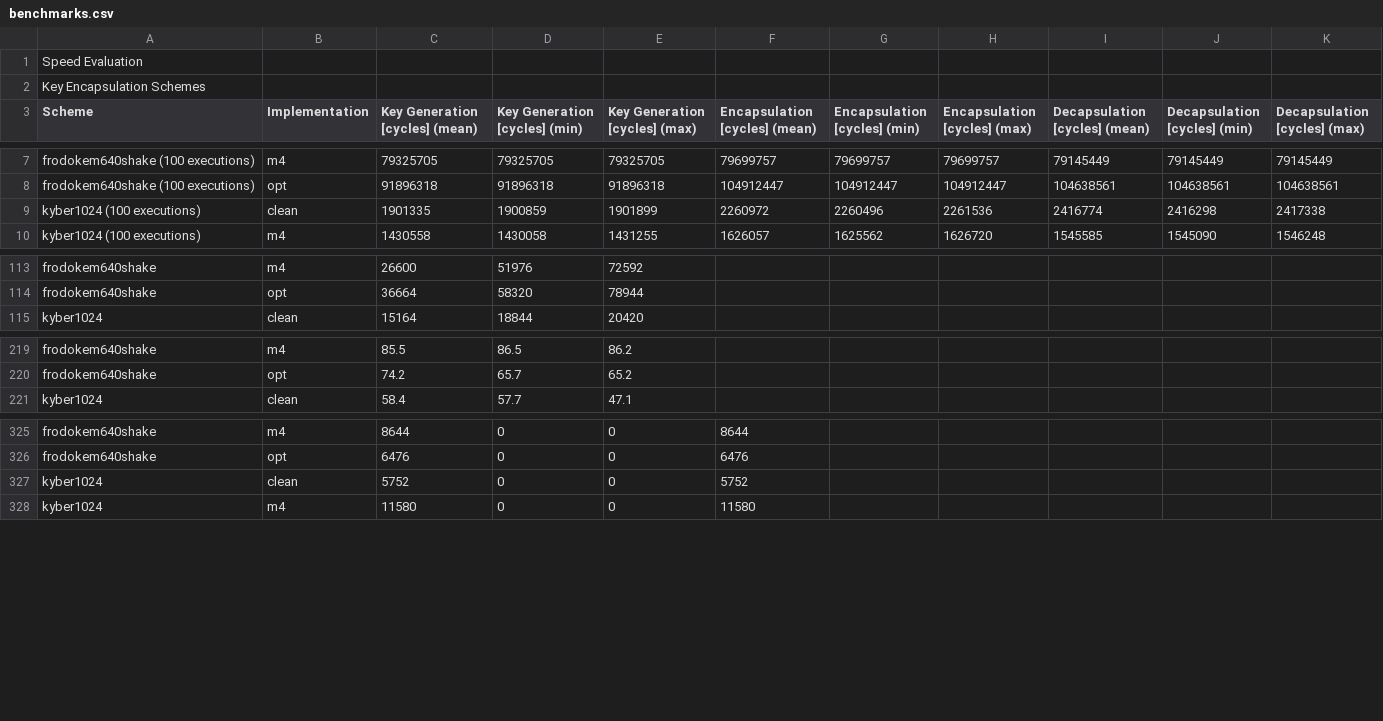
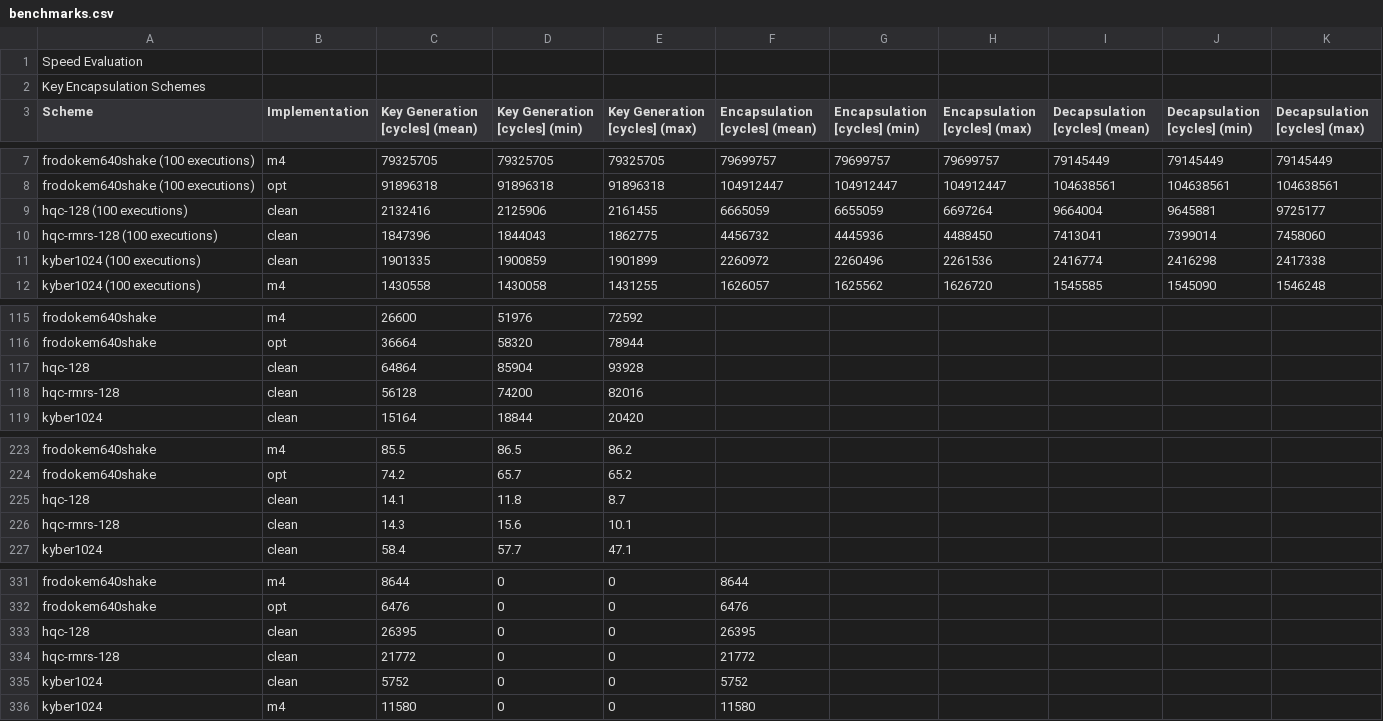
Before and after one commit to mupq/pqm4, a CSV file: benchmarks.csv, drawn as a sheet; only a part is shown, gaps mark what is left out.

Commit message:
add HQC benchmarks. Closes #57

```diff
--- a/benchmarks.csv
+++ b/benchmarks.csv
@@ -8,2 +8,4 @@ frodokem640shake (100 executions),m4,79325705,79325705,79325705,79699757,7969975
 frodokem640shake (100 executions),opt,91896318,91896318,91896318,104912447,104912447,104912447,104638561,104638561,104638561
+hqc-128 (100 executions),clean,2132416,2125906,2161455,6665059,6655059,6697264,9664004,9645881,9725177
+hqc-rmrs-128 (100 executions),clean,1847396,1844043,1862775,4456732,4445936,4488450,7413041,7399014,7458060
 kyber1024 (100 executions),clean,1901335,1900859,1901899,2260972,2260496,2261536,2416774,2416298,2417338
@@ -114,2 +116,4 @@ frodokem640shake,m4,26600,51976,72592,,,,,,
 frodokem640shake,opt,36664,58320,78944,,,,,,
+hqc-128,clean,64864,85904,93928,,,,,,
+hqc-rmrs-128,clean,56128,74200,82016,,,,,,
 kyber1024,clean,15164,18844,20420,,,,,,
@@ -220,2 +224,4 @@ frodokem640shake,m4,85.5,86.5,86.2,,,,,,
 frodokem640shake,opt,74.2,65.7,65.2,,,,,,
+hqc-128,clean,14.1,11.8,8.7,,,,,,
+hqc-rmrs-128,clean,14.3,15.6,10.1,,,,,,
 kyber1024,clean,58.4,57.7,47.1,,,,,,
@@ -326,2 +332,4 @@ frodokem640shake,m4,8644,0,0,8644,,,,,
 frodokem640shake,opt,6476,0,0,6476,,,,,
+hqc-128,clean,26395,0,0,26395,,,,,
+hqc-rmrs-128,clean,21772,0,0,21772,,,,,
 kyber1024,clean,5752,0,0,5752,,,,,
```
Also changed, not shown: 1 other file.
